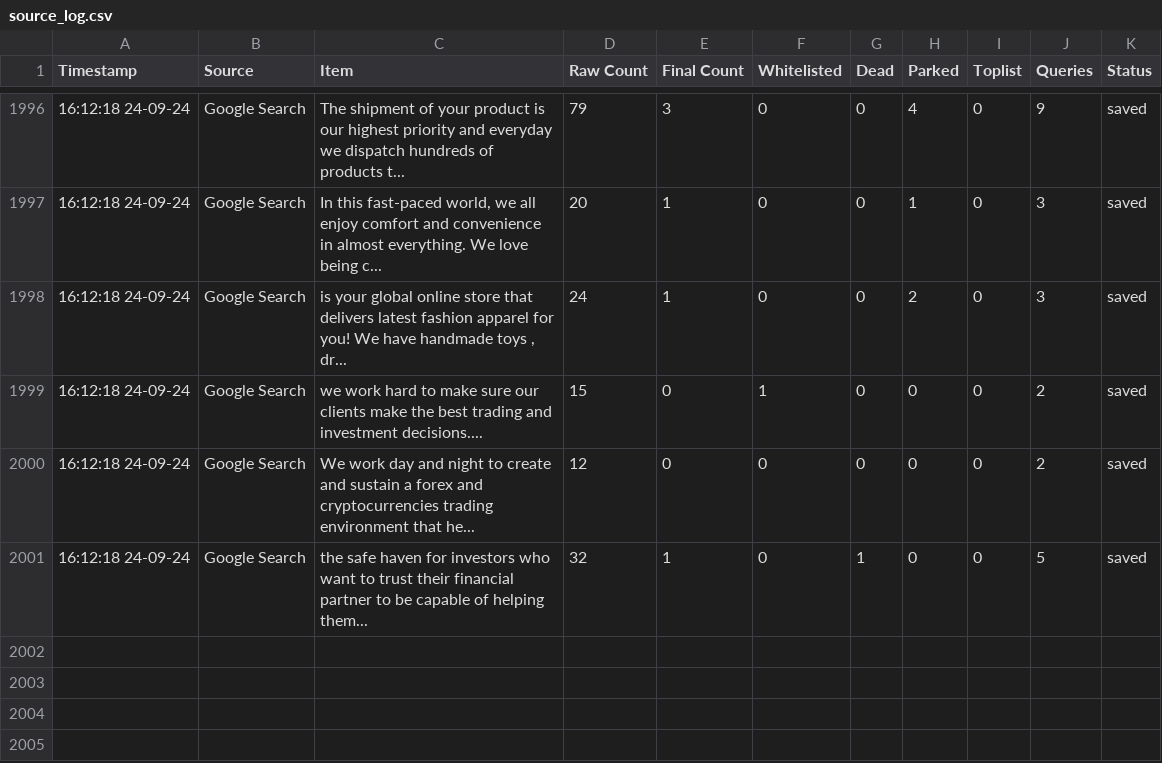
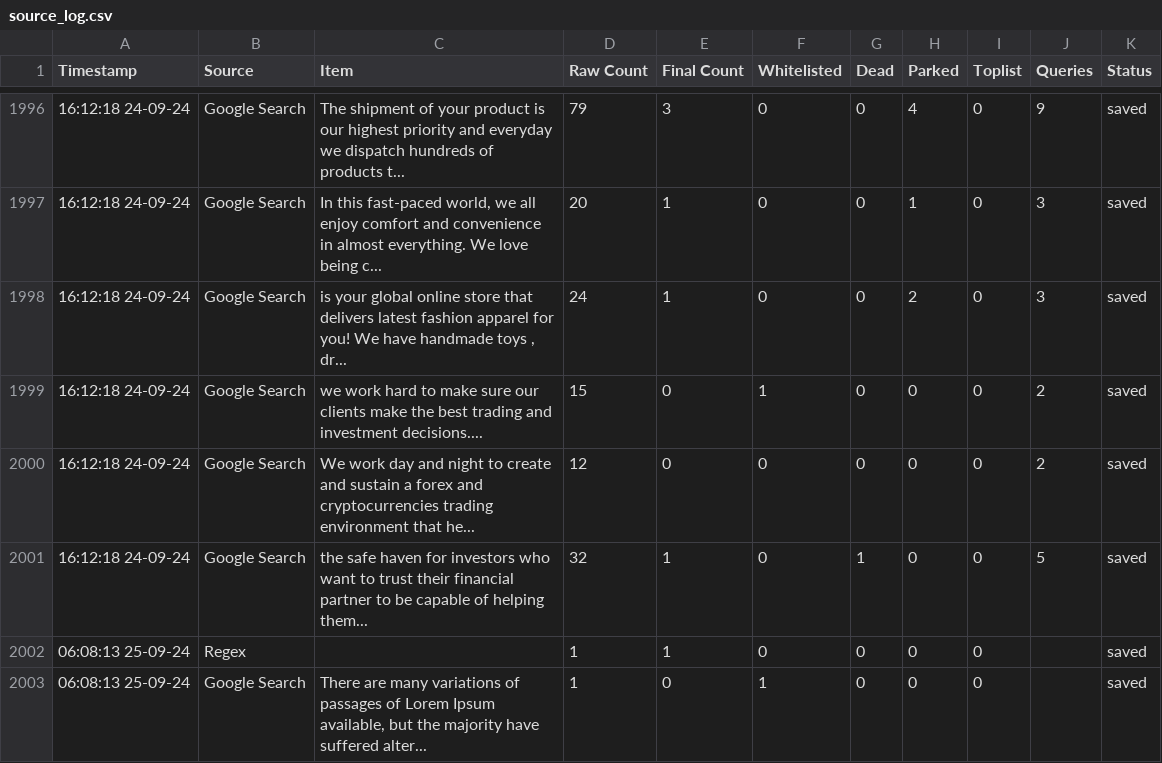
Before and after one commit to jarelllama/Scam-Blocklist, a CSV file: config/source_log.csv, drawn as a sheet; only a part is shown, gaps mark what is left out.

```diff
--- a/config/source_log.csv
+++ b/config/source_log.csv
@@ -2001 +2001,3 @@ Timestamp,Source,Item,Raw Count,Final Count,Whitelisted,Dead,Parked,Toplist,Quer
 16:12:18 24-09-24,Google Search,"the safe haven for investors who want to trust their financial partner to be capable of helping them...",32,1,0,1,0,0,5,saved
+06:08:13 25-09-24,Regex,,1,1,0,0,0,0,,saved
+06:08:13 25-09-24,Google Search,"There are many variations of passages of Lorem Ipsum available, but the majority have suffered alter...",1,0,1,0,0,0,,saved
```
Also changed, not shown: 6 other files.
